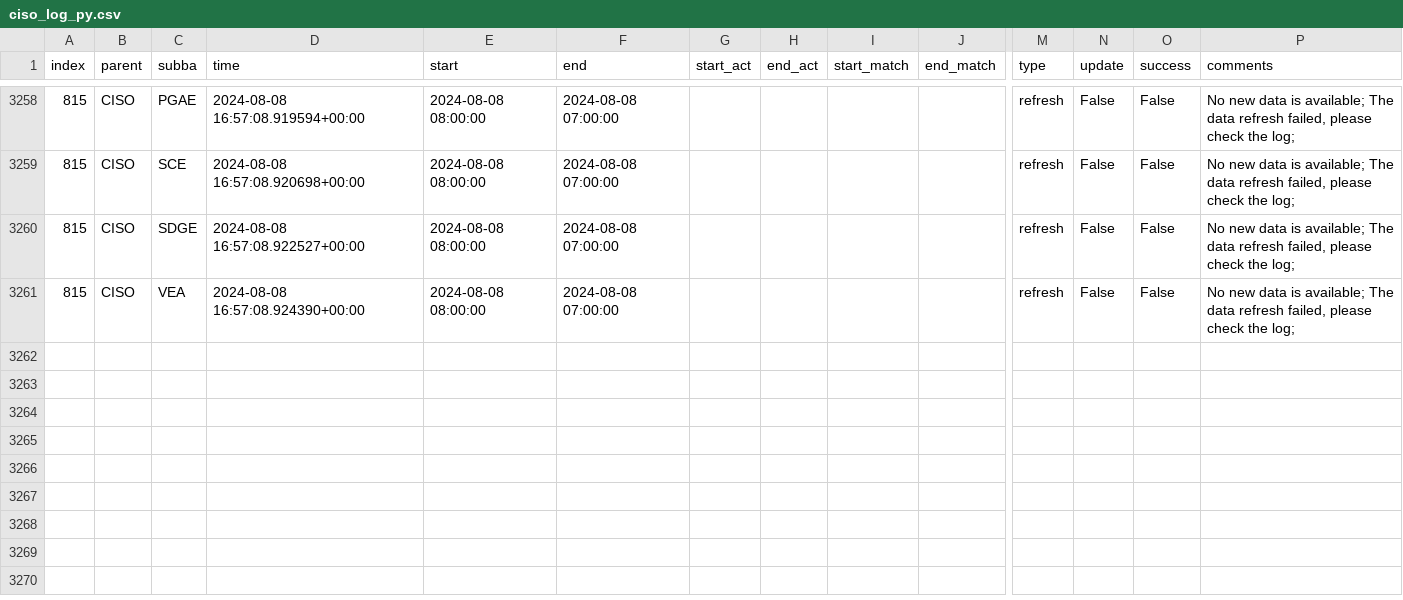
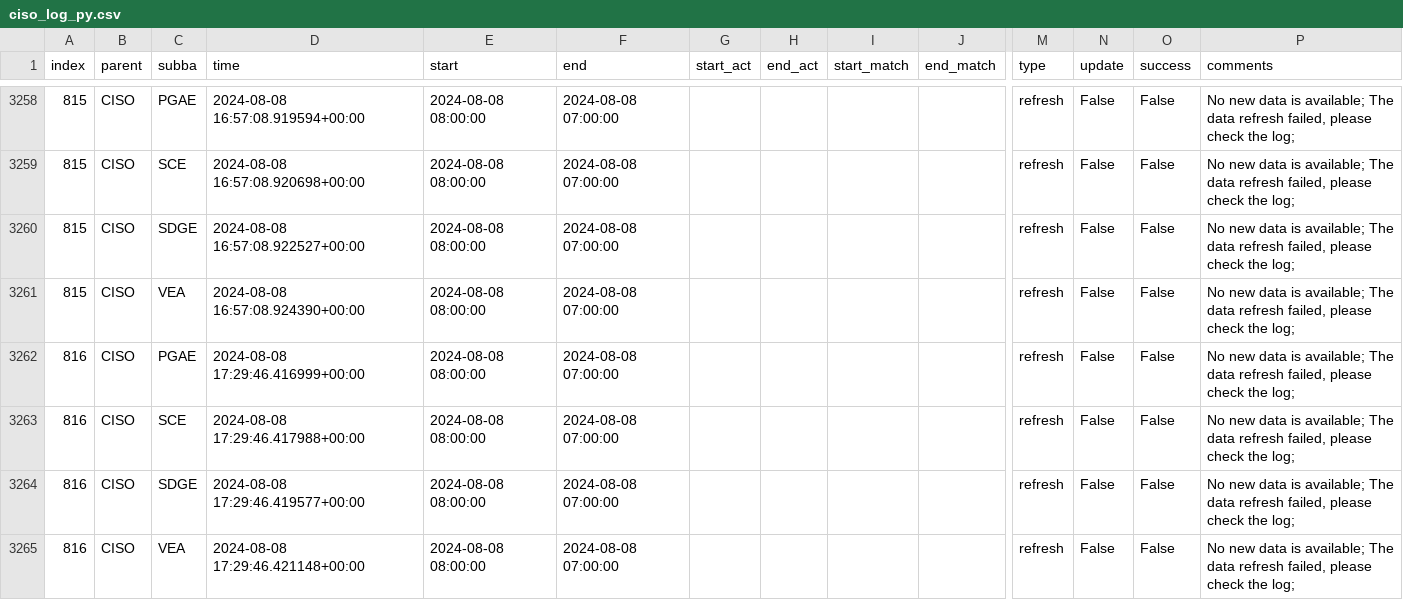
Before and after one commit to laughing-train/fantastic-octo-spork, a CSV file: metadata/ciso_log_py.csv, drawn as a sheet; only a part is shown, gaps mark what is left out; rows hold the shown columns only; the diff names each change by its address in the sheet, - before the commit and + after, or states it on an @@ line.

Commit message:
Auto update of the data

```diff
--- a/metadata/ciso_log_py.csv
+++ b/metadata/ciso_log_py.csv
+row 3262: 816 | CISO | PGAE | 2024-08-08 17:29:46.416999+00:00 | 2024-08-08 08:00:00 | 2024-08-08 07:00:00 |  |  |  |  | refresh | False | False | No new data is available; The data refresh failed, please check the log;
+row 3263: 816 | CISO | SCE | 2024-08-08 17:29:46.417988+00:00 | 2024-08-08 08:00:00 | 2024-08-08 07:00:00 |  |  |  |  | refresh | False | False | No new data is available; The data refresh failed, please check the log;
+row 3264: 816 | CISO | SDGE | 2024-08-08 17:29:46.419577+00:00 | 2024-08-08 08:00:00 | 2024-08-08 07:00:00 |  |  |  |  | refresh | False | False | No new data is available; The data refresh failed, please check the log;
+row 3265: 816 | CISO | VEA | 2024-08-08 17:29:46.421148+00:00 | 2024-08-08 08:00:00 | 2024-08-08 07:00:00 |  |  |  |  | refresh | False | False | No new data is available; The data refresh failed, please check the log;
```
Also changed, not shown: 2 other files.
